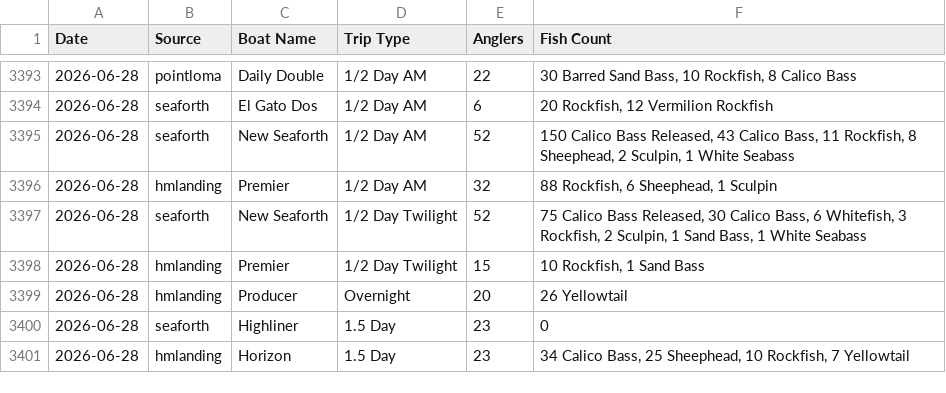
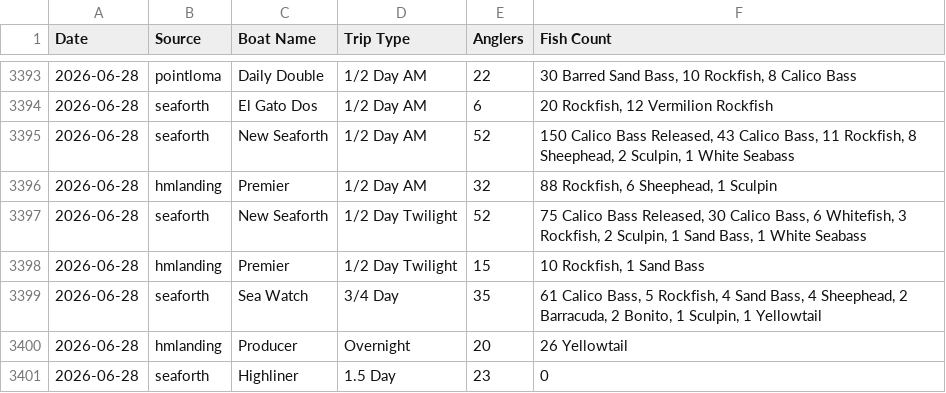
Before and after one commit to hdehaini/Fishing_Reports, a CSV file: database/reports_history.csv, drawn as a sheet; only a part is shown, gaps mark what is left out; the shorter side is filled out with more unchanged rows.

```diff
--- a/database/reports_history.csv
+++ b/database/reports_history.csv
@@ -3398,2 +3398,3 @@ Date,Source,Boat Name,Trip Type,Anglers,Fish Count
 2026-06-28,hmlanding,Premier,1/2 Day Twilight,15,"10 Rockfish, 1 Sand Bass"
+2026-06-28,seaforth,Sea Watch,3/4 Day,35,"61 Calico Bass, 5 Rockfish, 4 Sand Bass, 4 Sheephead, 2 Barracuda, 2 Bonito, 1 Sculpin, 1 Yellowtail"
 2026-06-28,hmlanding,Producer,Overnight,20,26 Yellowtail
```
Also changed, not shown: database/sorted_fishing_reports.csv, 1 other file.
